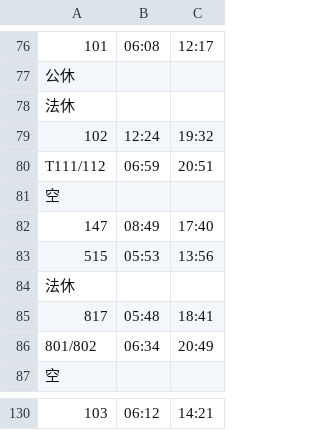
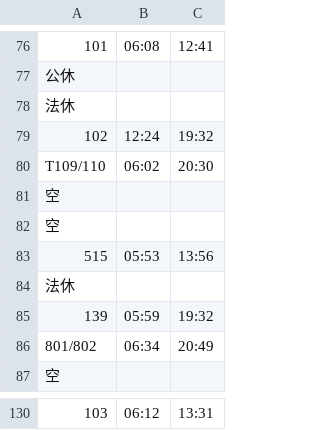
Before and after one commit to bn-k1/kobancalendar, a CSV file: data/default/saturday.csv, drawn as a sheet; only a part is shown, gaps mark what is left out; removed rows and columns are numbered as before the commit, all else as after; the diff covers the shown part only; the diff names each change by its address in the sheet, - before the commit and + after, or states it on an @@ line.

```diff
--- a/data/default/saturday.csv
+++ b/data/default/saturday.csv
-C76: 12:17
+C76: 12:41
@@ row 80 moved to row 52: T111/112 @@
+row 80: T109/110 | 06:02 | 20:30
-row 82: 147 | 08:49 | 17:40
@@ row 74 moved to row 82: 空 @@
@@ row 85 moved to row 13: 817 @@
+row 85: 139 | 05:59 | 19:32
-C130: 14:21
+C130: 13:31
```
Also changed, not shown: 12 added rows, 13 removed rows, 34 moved rows and 11 edited cells elsewhere in this file, data/default/holiday.csv, data/default/weekday.csv, 21 other files.
